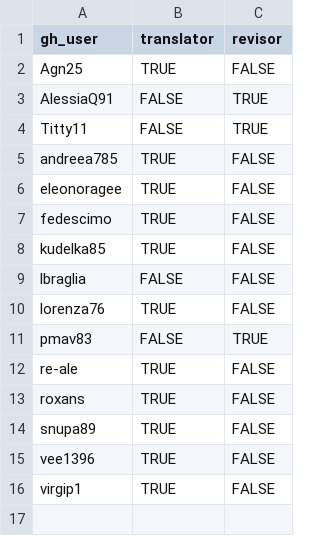
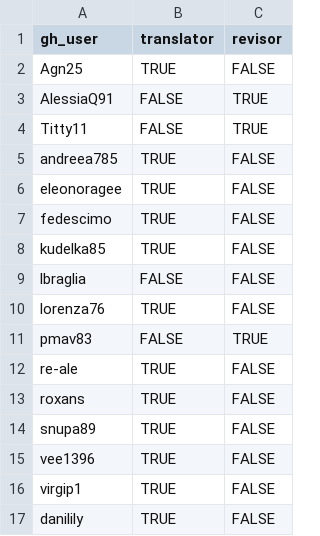
Before and after one commit to sturiandre/av_it_subs, a CSV file: data/users.csv, drawn as a sheet; the diff names each change by its address in the sheet, - before the commit and + after, or states it on an @@ line.

Commit message:
new user and #revise assignment

```diff
--- a/data/users.csv
+++ b/data/users.csv
+row 17: danilily | TRUE | FALSE
```
Also changed, not shown: 2 other files.
